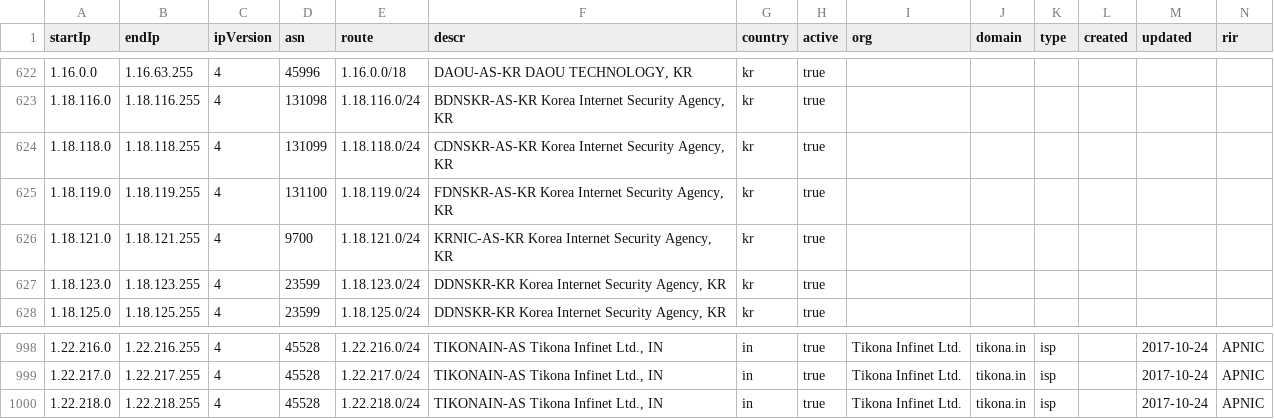
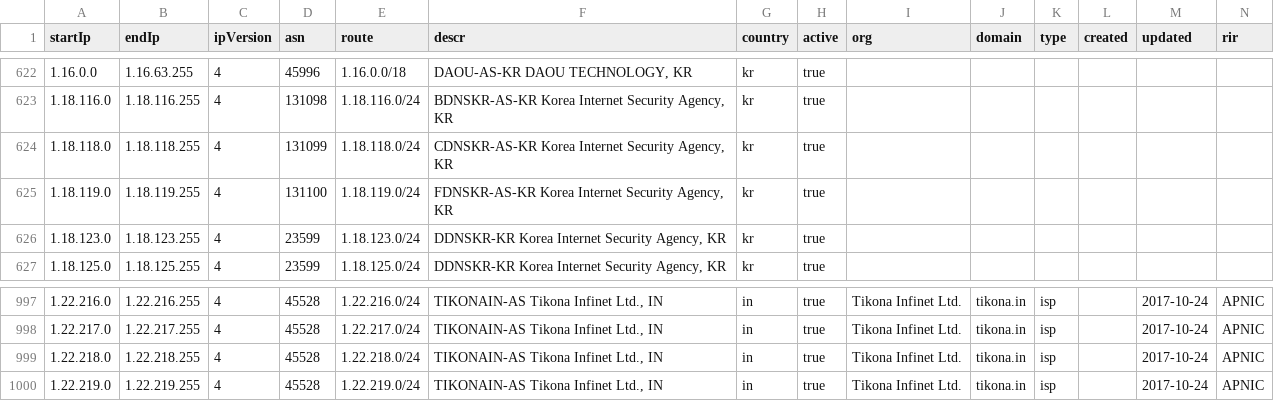
Before and after one commit to NikolaiT/IP-Address-API, a CSV file: databases/asnSample.csv, drawn as a sheet; only a part is shown, gaps mark what is left out.

```diff
--- a/databases/asnSample.csv
+++ b/databases/asnSample.csv
@@ -625,3 +625,2 @@ startIp,endIp,ipVersion,asn,route,descr,country,active,org,domain,type,created,u
 1.18.119.0,1.18.119.255,4,131100,1.18.119.0/24,"FDNSKR-AS-KR Korea Internet Security Agency, KR",kr,true,,,,,,
-1.18.121.0,1.18.121.255,4,9700,1.18.121.0/24,"KRNIC-AS-KR Korea Internet Security Agency, KR",kr,true,,,,,,
 1.18.123.0,1.18.123.255,4,23599,1.18.123.0/24,"DDNSKR-KR Korea Internet Security Agency, KR",kr,true,,,,,,
@@ -1000 +999,2 @@ startIp,endIp,ipVersion,asn,route,descr,country,active,org,domain,type,created,u
 1.22.218.0,1.22.218.255,4,45528,1.22.218.0/24,"TIKONAIN-AS Tikona Infinet Ltd., IN",in,true,Tikona Infinet Ltd.,tikona.in,isp,,2017-10-24,APNIC
+1.22.219.0,1.22.219.255,4,45528,1.22.219.0/24,"TIKONAIN-AS Tikona Infinet Ltd., IN",in,true,Tikona Infinet Ltd.,tikona.in,isp,,2017-10-24,APNIC
```
Also changed, not shown: databases/HostingRangesIPv4-Sample.csv, databases/VPN-Database-Sample.csv, 14 other files.
